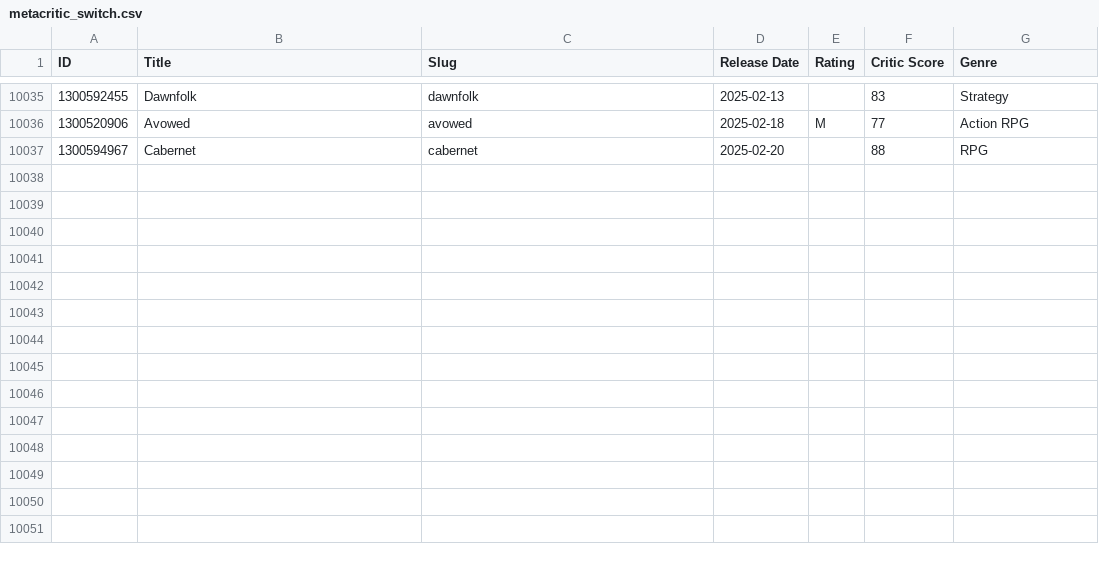
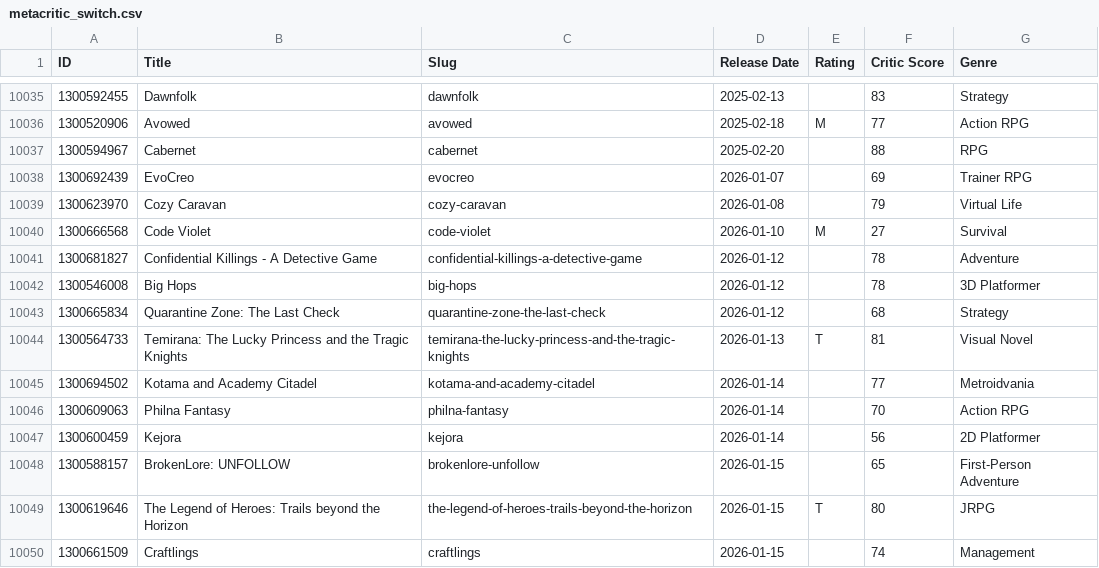
Before and after one commit to maysaleba/switch-games, a CSV file: metacritic_switch.csv, drawn as a sheet; only a part is shown, gaps mark what is left out.

Commit message:
Add files via upload

```diff
--- a/metacritic_switch.csv
+++ b/metacritic_switch.csv
@@ -10037 +10037,14 @@ ID,Title,Slug,Release Date,Rating,Critic Score,Genre
 1300594967,Cabernet,cabernet,2025-02-20,,88,RPG
+1300692439,EvoCreo,evocreo,2026-01-07,,69,Trainer RPG
+1300623970,Cozy Caravan,cozy-caravan,2026-01-08,,79,Virtual Life
+1300666568,Code Violet,code-violet,2026-01-10,M,27,Survival
+1300681827,Confidential Killings - A Detective Game,confidential-killings-a-detective-game,2026-01-12,,78,Adventure
+1300546008,Big Hops,big-hops,2026-01-12,,78,3D Platformer
+1300665834,Quarantine Zone: The Last Check,quarantine-zone-the-last-check,2026-01-12,,68,Strategy
+1300564733,Temirana: The Lucky Princess and the Tragic Knights,temirana-the-lucky-princess-and-the-tragic-knights,2026-01-13,T,81,Visual Novel
+1300694502,Kotama and Academy Citadel,kotama-and-academy-citadel,2026-01-14,,77,Metroidvania
+1300609063,Philna Fantasy,philna-fantasy,2026-01-14,,70,Action RPG
+1300600459,Kejora,kejora,2026-01-14,,56,2D Platformer
+1300588157,BrokenLore: UNFOLLOW,brokenlore-unfollow,2026-01-15,,65,First-Person Adventure
+1300619646,The Legend of Heroes: Trails beyond the Horizon,the-legend-of-heroes-trails-beyond-the-horizon,2026-01-15,T,80,JRPG
+1300661509,Craftlings,craftlings,2026-01-15,,74,Management
```
